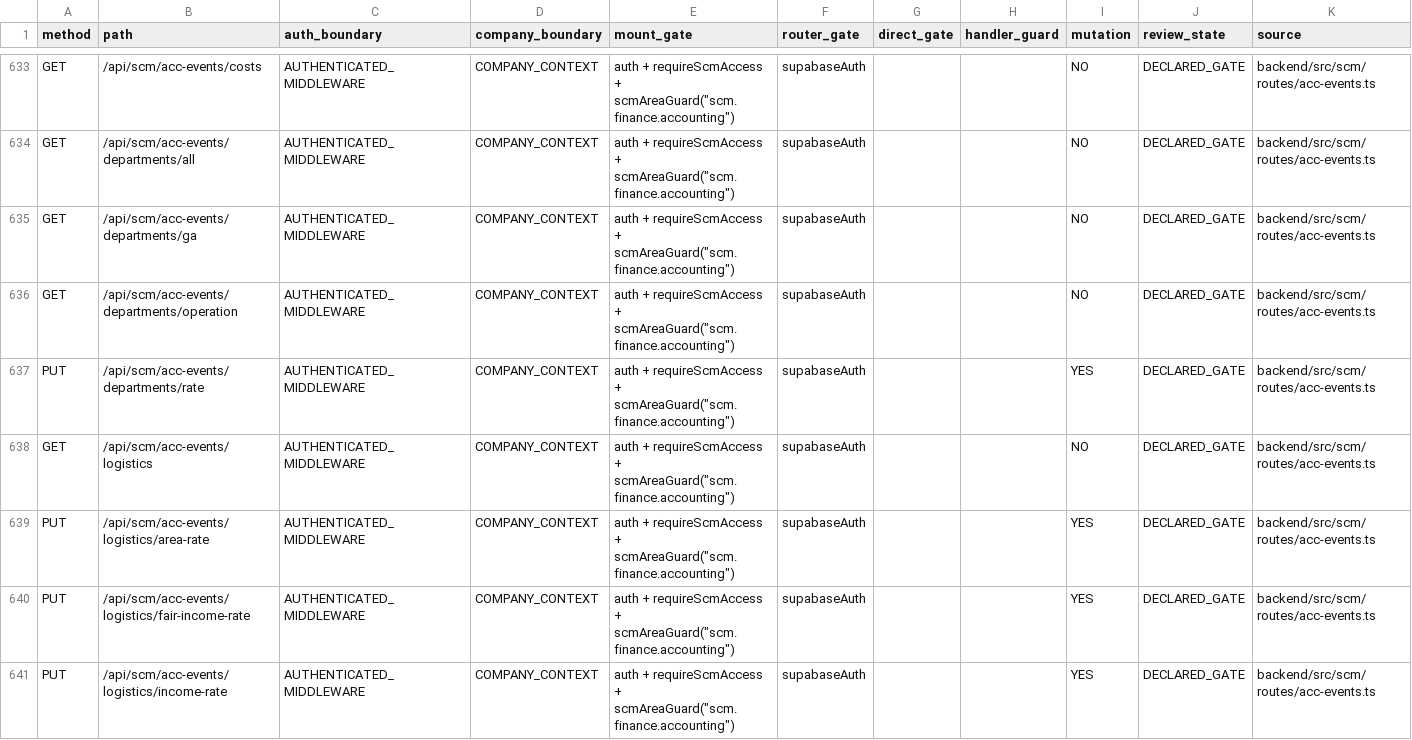
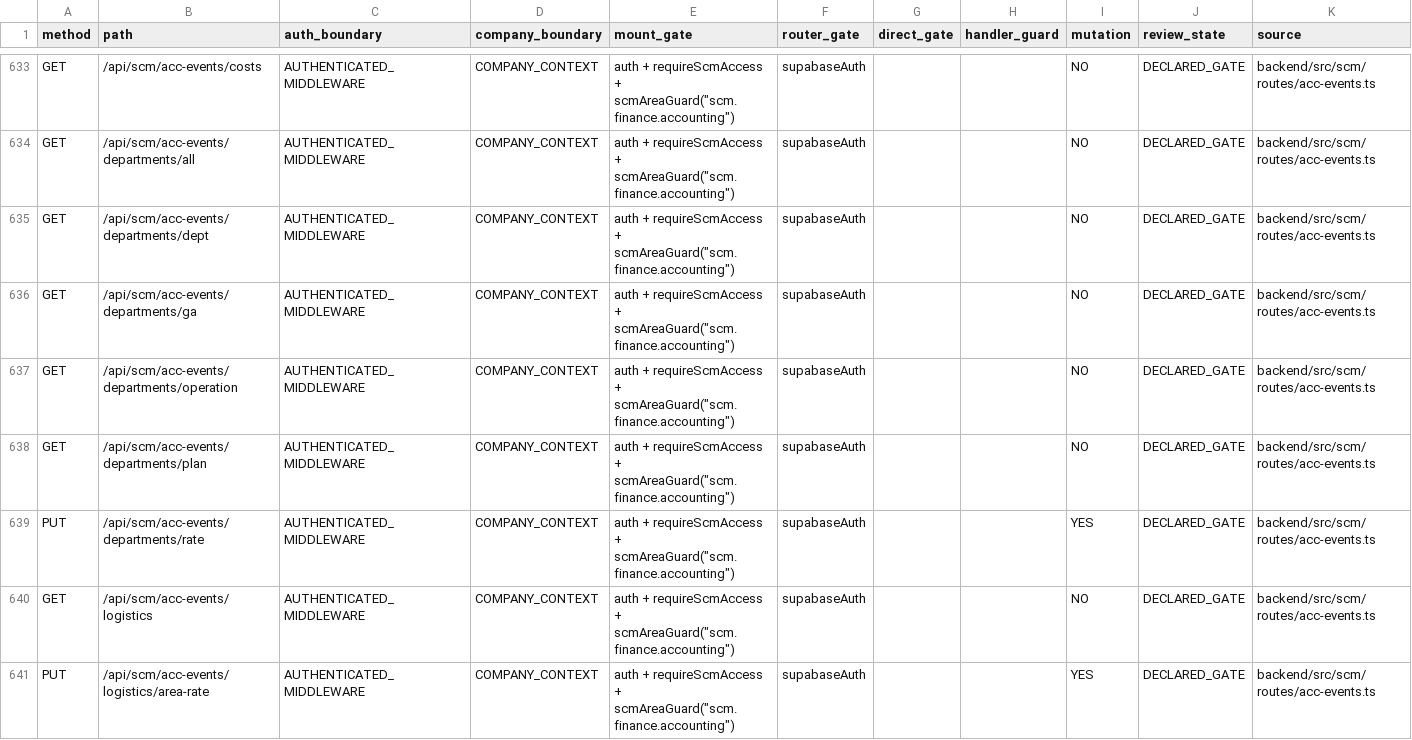
Before and after one commit to Houzs-Century/Houzs-ERP, a CSV file: docs/generated/route-capability-matrix.csv, drawn as a sheet; only a part is shown, gaps mark what is left out; the shorter side is filled out with more unchanged rows; the diff names each change by its address in the sheet, - before the commit and + after, or states it on an @@ line.

```diff
--- a/docs/generated/route-capability-matrix.csv
+++ b/docs/generated/route-capability-matrix.csv
+row 635: GET | /api/scm/acc-events/departments/dept | AUTHENTICATED_MIDDLEWARE | COMPANY_CONTEXT | auth + requireScmAccess + scmAreaGuard("scm.finance.accounting") | supabaseAuth |  |  | NO | DECLARED_GATE | backend/src/scm/routes/acc-events.ts
+row 638: GET | /api/scm/acc-events/departments/plan | AUTHENTICATED_MIDDLEWARE | COMPANY_CONTEXT | auth + requireScmAccess + scmAreaGuard("scm.finance.accounting") | supabaseAuth |  |  | NO | DECLARED_GATE | backend/src/scm/routes/acc-events.ts
```
Also changed, not shown: 16 other files.
